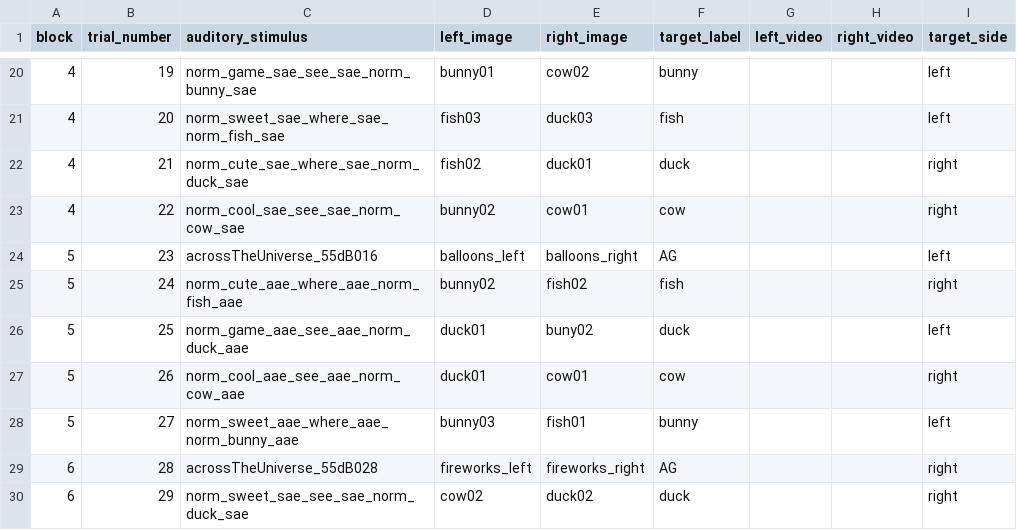
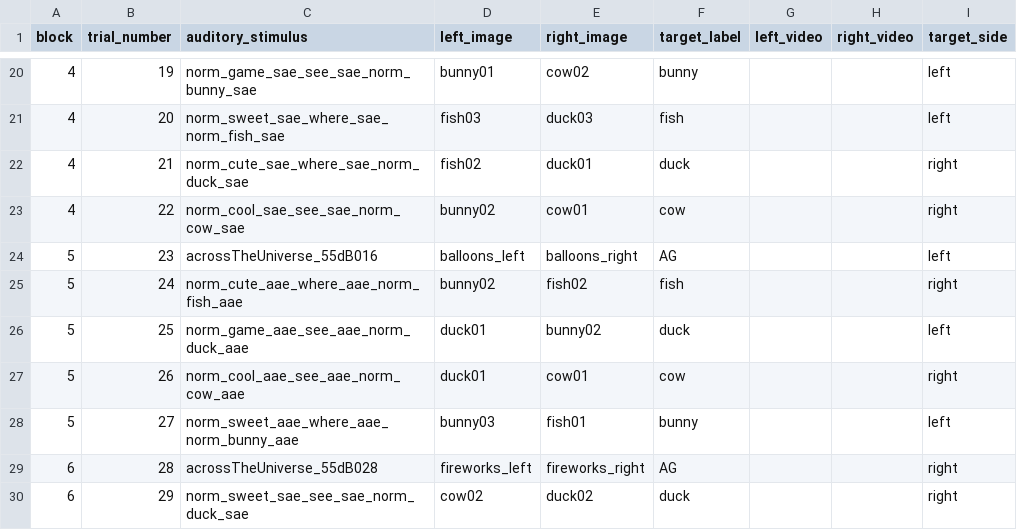
Before and after one commit to hjweaver4/inflect, a CSV file: orders/inflect_order1.csv, drawn as a sheet; only a part is shown, gaps mark what is left out; the diff names each change by its address in the sheet, - before the commit and + after, or states it on an @@ line.

Commit message:
fix typo in order

```diff
--- a/orders/inflect_order1.csv
+++ b/orders/inflect_order1.csv
-E26 (right_image): buny02
+E26 (right_image): bunny02
```
